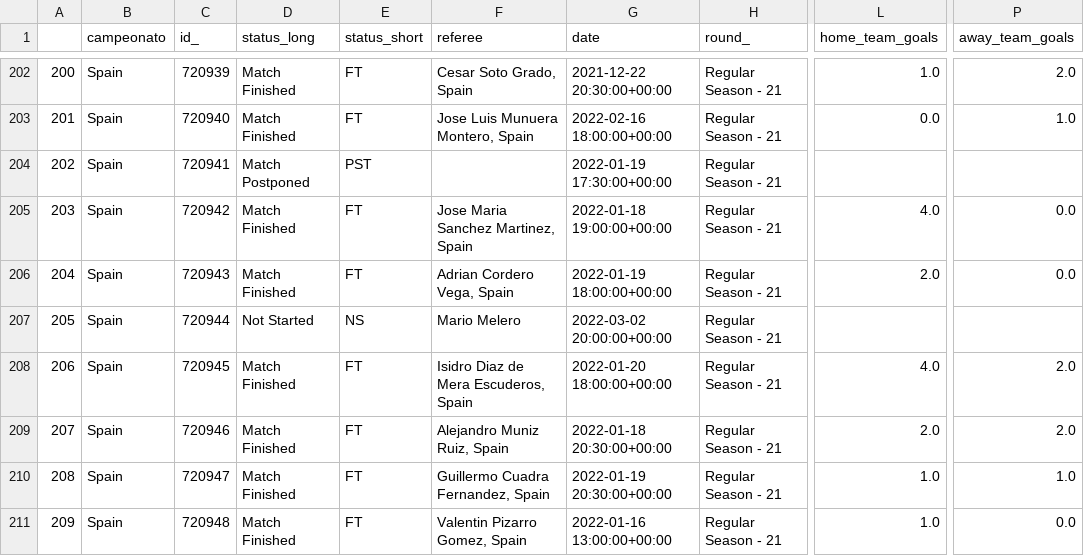
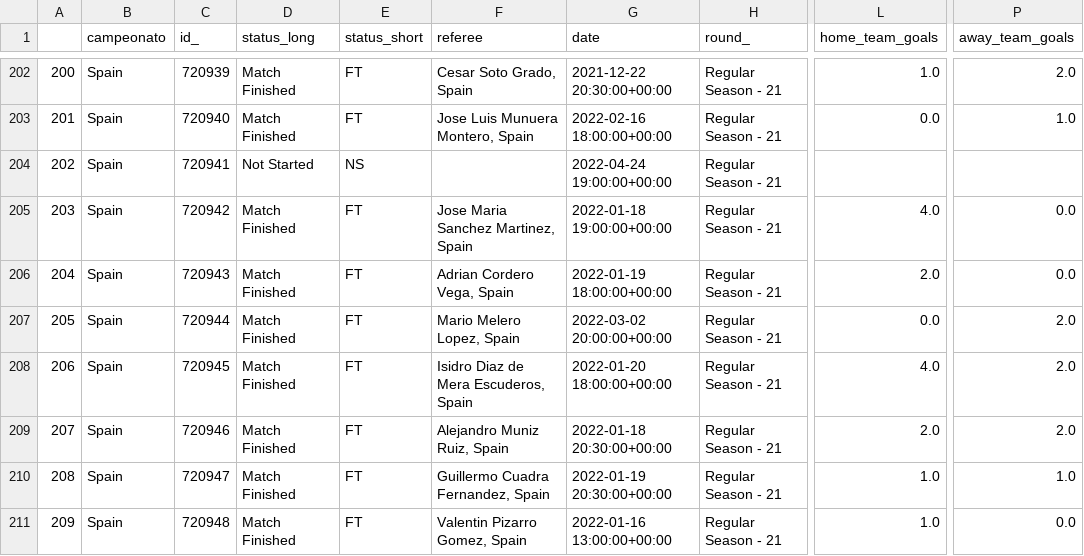
Before and after one commit to MrPatinhas/cartologia_awken, a CSV file: local_dbs/Spain/spain_dados_partidas.csv, drawn as a sheet; only a part is shown, gaps mark what is left out; the diff covers the shown part only; the diff names each change by its address in the sheet, - before the commit and + after, or states it on an @@ line.

```diff
--- a/local_dbs/Spain/spain_dados_partidas.csv
+++ b/local_dbs/Spain/spain_dados_partidas.csv
-D204 (status_long): Match Postponed
+D204 (status_long): Not Started
-E204 (status_short): PST
+E204 (status_short): NS
-G204 (date): 2022-01-19 17:30:00+00:00
+G204 (date): 2022-04-24 19:00:00+00:00
-D207 (status_long): Not Started
+D207 (status_long): Match Finished
-E207 (status_short): NS
+E207 (status_short): FT
-F207 (referee): Mario Melero
+F207 (referee): Mario Melero Lopez, Spain
-L207 (home_team_goals): (empty)
+L207 (home_team_goals): 0.0
-P207 (away_team_goals): (empty)
+P207 (away_team_goals): 2.0
```
Also changed, not shown: 50 edited cells elsewhere in this file, local_dbs/England/england_dados_partidas.csv, local_dbs/Germany/germany_dados_partidas.csv, 17 other files.
